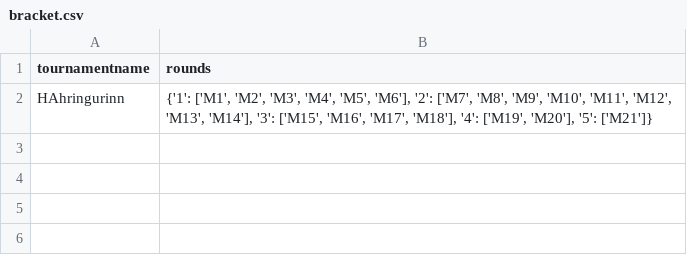
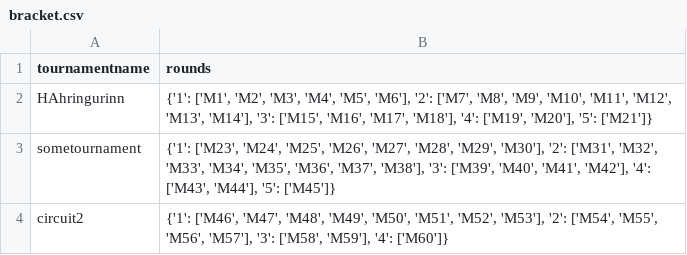
Before and after one commit to DavidAzathoth/verklegt1_2025_h-pur27, a CSV file: StorageLayer/Data/bracket.csv, drawn as a sheet.

```diff
--- a/StorageLayer/Data/bracket.csv
+++ b/StorageLayer/Data/bracket.csv
@@ -2 +2,3 @@
 HAhringurinn,"{'1': ['M1', 'M2', 'M3', 'M4', 'M5', 'M6'], '2': ['M7', 'M8', 'M9', 'M10', 'M11', 'M12', 'M13', 'M14'], '3': ['M15', 'M16', 'M17', 'M18'], '4': ['M19', 'M20'], '5': ['M21']}"
+sometournament,"{'1': ['M23', 'M24', 'M25', 'M26', 'M27', 'M28', 'M29', 'M30'], '2': ['M31', 'M32', 'M33', 'M34', 'M35', 'M36', 'M37', 'M38'], '3': ['M39', 'M40', 'M41', 'M42'], '4': ['M43', 'M44'], '5': ['M45']}"
+circuit2,"{'1': ['M46', 'M47', 'M48', 'M49', 'M50', 'M51', 'M52', 'M53'], '2': ['M54', 'M55', 'M56', 'M57'], '3': ['M58', 'M59'], '4': ['M60']}"
```
Also changed, not shown: StorageLayer/Data/matches.csv, StorageLayer/Data/players.csv, 13 other files.
